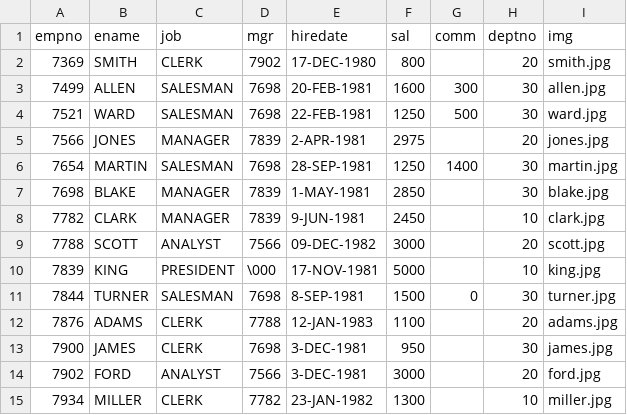
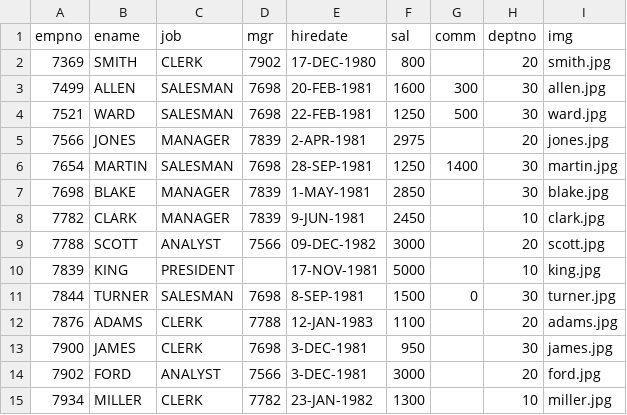
Before and after one commit to ozmen54/SWE307-2023, a CSV file: data/emp.csv, drawn as a sheet.

Commit message:
Update emp.csv

```diff
--- a/data/emp.csv
+++ b/data/emp.csv
@@ -9,3 +9,3 @@ empno,ename,job,mgr,hiredate,sal,comm,deptno,img
 7788,SCOTT,ANALYST,7566,09-DEC-1982,3000,,20,scott.jpg
-7839,KING,PRESIDENT,\000,17-NOV-1981,5000,,10,king.jpg
+7839,KING,PRESIDENT,,17-NOV-1981,5000,,10,king.jpg
 7844,TURNER,SALESMAN,7698,8-SEP-1981,1500,0,30,turner.jpg
```
